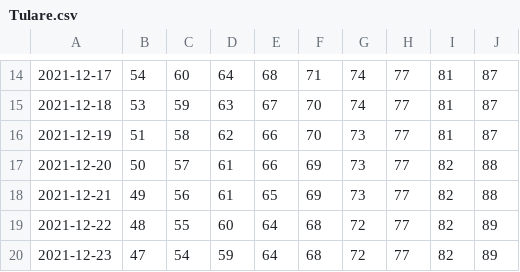
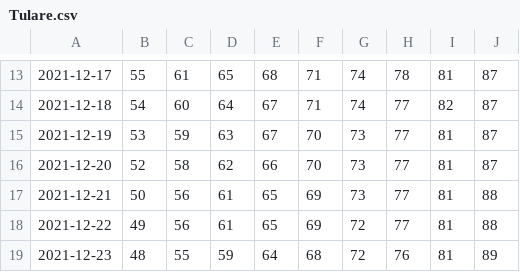
Before and after one commit to olshena/COVIDNearTerm, a CSV file: Projections/Archive/Tulare.csv, drawn as a sheet; only a part is shown, gaps mark what is left out; the diff covers the shown part only.

```diff
--- a/Projections/Archive/Tulare.csv
+++ b/Projections/Archive/Tulare.csv
@@ -14,7 +13,7 @@
-"2021-12-17","54","60","64","68","71","74","77","81","87"
-"2021-12-18","53","59","63","67","70","74","77","81","87"
-"2021-12-19","51","58","62","66","70","73","77","81","87"
-"2021-12-20","50","57","61","66","69","73","77","82","88"
-"2021-12-21","49","56","61","65","69","73","77","82","88"
-"2021-12-22","48","55","60","64","68","72","77","82","89"
-"2021-12-23","47","54","59","64","68","72","77","82","89"
+"2021-12-17","55","61","65","68","71","74","78","81","87"
+"2021-12-18","54","60","64","67","71","74","77","82","87"
+"2021-12-19","53","59","63","67","70","73","77","81","87"
+"2021-12-20","52","58","62","66","70","73","77","81","87"
+"2021-12-21","50","56","61","65","69","73","77","81","88"
+"2021-12-22","49","56","61","65","69","72","77","81","88"
+"2021-12-23","48","55","59","64","68","72","76","81","89"
```
Also changed, not shown: 1 added row, 1 removed row and 118 edited cells elsewhere in this file, 1 other file.
